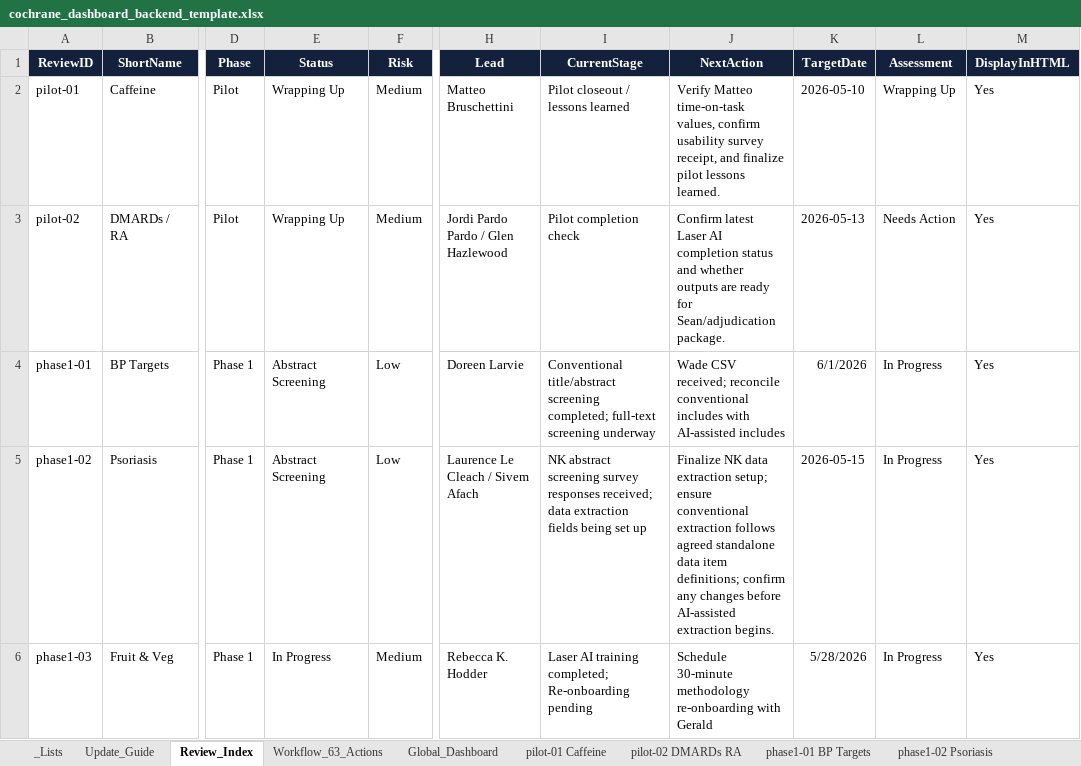
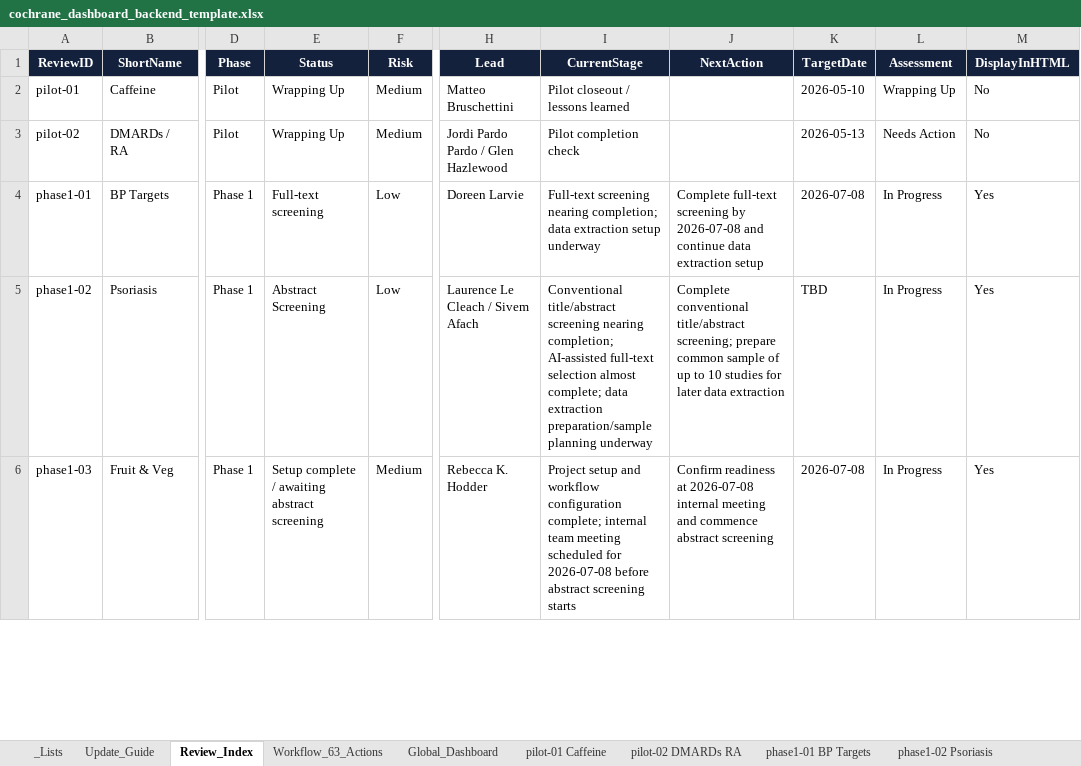
Before and after one commit to pkrishnakishore/Cochrane, an Excel workbook: AI-Platform-Study/dashboard/cochrane_dashboard_backend_template.xlsx, sheet Review_Index, drawn as a sheet; only a part is shown, gaps mark what is left out; values as stored, in another font and other column widths than the file's, no borders; table styles not drawn; the diff covers the shown part only; the diff names each change by its address in the sheet, - before the commit and + after, or states it on an @@ line.

Commit message:
Update Cochrane dashboard status data

```diff
--- a/AI-Platform-Study/dashboard/cochrane_dashboard_backend_template.xlsx (sheet Review_Index)
+++ b/AI-Platform-Study/dashboard/cochrane_dashboard_backend_template.xlsx (sheet Review_Index)
-J2 (NextAction): Verify Matteo time-on-task values, confirm usability survey receipt, and finalize pilot lessons learned.
+J2 (NextAction): (empty)
-M2:M3 (DisplayInHTML): Yes
+M2:M3 (DisplayInHTML): No
-J3 (NextAction): Confirm latest Laser AI completion status and whether outputs are ready for Sean/adjudication package.
+J3 (NextAction): (empty)
-E4 (Status): Abstract Screening
+E4 (Status): Full-text screening
-I4 (CurrentStage): Conventional title/abstract screening completed; full-text screening underway
+I4 (CurrentStage): Full-text screening nearing completion; data extraction setup underway
-J4 (NextAction): Wade CSV received; reconcile conventional includes with AI-assisted includes
+J4 (NextAction): Complete full-text screening by 2026-07-08 and continue data extraction setup
-K4 (TargetDate): 6/1/2026
+K4 (TargetDate): 2026-07-08
-I5 (CurrentStage): NK abstract screening survey responses received; data extraction fields being set up
+I5 (CurrentStage): Conventional title/abstract screening nearing completion; AI-assisted full-text selection almost complete; data extraction preparation/sample planning underway
-J5 (NextAction): Finalize NK data extraction setup; ensure conventional extraction follows agreed standalone data item definitions; confirm any changes before AI-assisted extraction begins.
+J5 (NextAction): Complete conventional title/abstract screening; prepare common sample of up to 10 studies for later data extraction
-K5 (TargetDate): 2026-05-15
+K5 (TargetDate): TBD
-E6 (Status): In Progress
+E6 (Status): Setup complete / awaiting abstract screening
-I6 (CurrentStage): Laser AI training completed; Re-onboarding pending
+I6 (CurrentStage): Project setup and workflow configuration complete; internal team meeting scheduled for 2026-07-08 before abstract screening starts
-J6 (NextAction): Schedule 30-minute methodology re-onboarding with Gerald
+J6 (NextAction): Confirm readiness at 2026-07-08 internal meeting and commence abstract screening
-K6 (TargetDate): 5/28/2026
+K6 (TargetDate): 2026-07-08
```
Also changed, not shown: 2 added rows and 13 edited cells elsewhere in this sheet, sheet New_Reviews, sheet phase1-05 Vitamin C, sheet phase1-03 Fruit & Veg, sheet phase1-04 Med Adherence, sheet phase1-01 BP Targets, sheet phase1-02 Psoriasis, 3 more sheets, other sheet tabs, AI-Platform-Study/dashboard/data/cochrane_dashboard_backend_template.xlsx, 5 other files.
